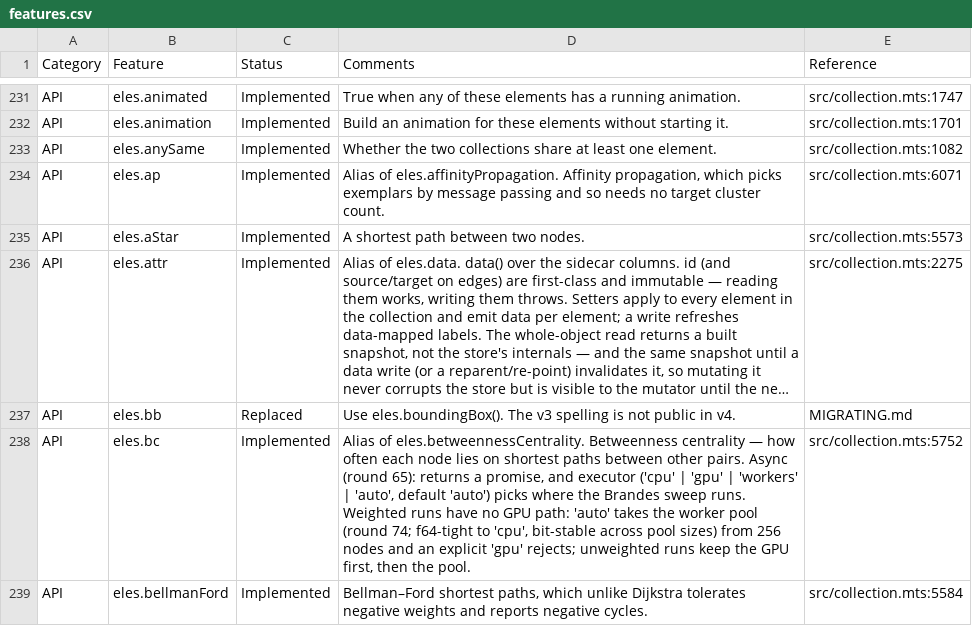
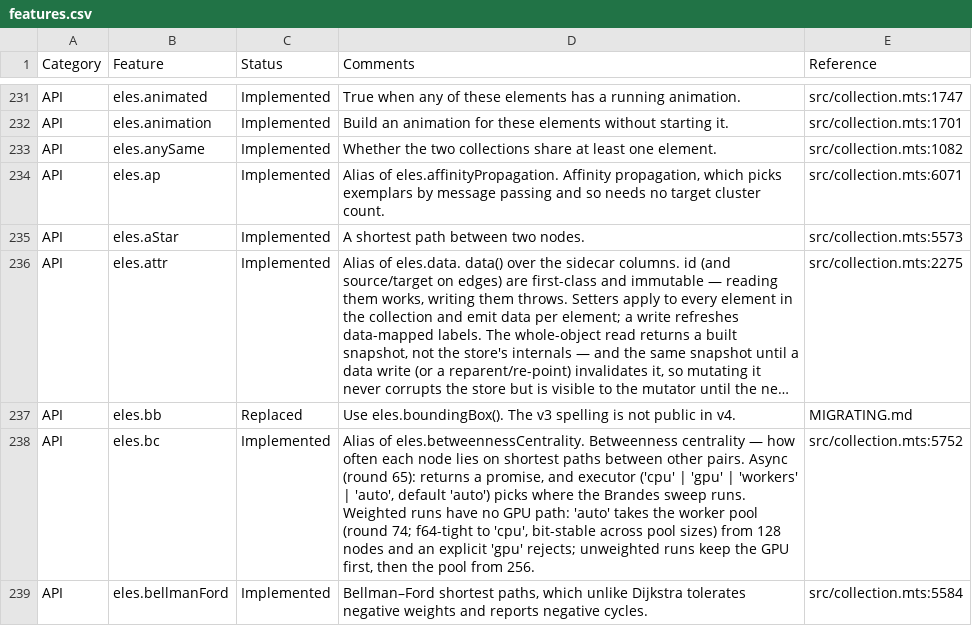
Before and after one commit to cytoscape/cytoscape.js, a CSV file: docs/features.csv, drawn as a sheet; only a part is shown, gaps mark what is left out; long unchanged cells end in …; the diff covers the shown part only.

```diff
--- a/docs/features.csv
+++ b/docs/features.csv
@@ -237,3 +237,3 @@ Category,Feature,Status,Comments,Reference
 "API","eles.bb","Replaced","Use eles.boundingBox(). The v3 spelling is not public in v4.","MIGRATING.md"
-"API","eles.bc","Implemented","Alias of eles.betweennessCentrality. Betweenness centrality — how often each node lies on shortest paths between other pairs. Async (round 65): returns a promise, and executor ('cpu' | 'gpu' | 'workers' | 'auto', default 'auto') picks where the Brandes sweep runs. Weighted runs have no GPU path: 'auto' takes the worker pool (round 74; f64-tight to 'cpu', bit-stable across pool sizes) from 256 nodes and an explicit 'gpu' rejects; unweighted runs keep the GPU first, then the pool.","src/collection.mts:5752"
+"API","eles.bc","Implemented","Alias of eles.betweennessCentrality. Betweenness centrality — how often each node lies on shortest paths between other pairs. Async (round 65): returns a promise, and executor ('cpu' | 'gpu' | 'workers' | 'auto', default 'auto') picks where the Brandes sweep runs. Weighted runs have no GPU path: 'auto' takes the worker pool (round 74; f64-tight to 'cpu', bit-stable across pool sizes) from 128 nodes and an explicit 'gpu' rejects; unweighted runs keep the GPU first, then the pool from 256.","src/collection.mts:5752"
 "API","eles.bellmanFord","Implemented","Bellman–Ford shortest paths, which unlike Dijkstra tolerates negative weights and reports negative cycles.","src/collection.mts:5584"
```
Also changed, not shown: 5 edited cells elsewhere in this file, 11 other files.
